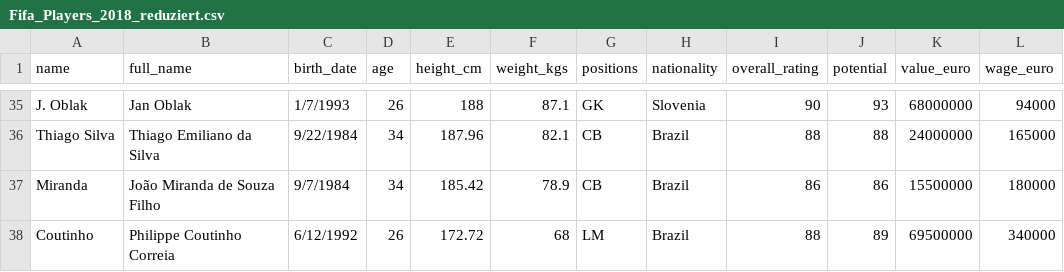
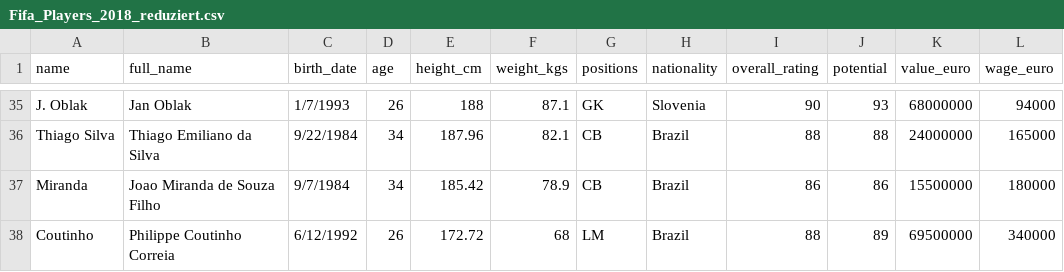
Before and after one commit to TheSmartOne101/fifa-tigerjython, a CSV file: Fifa_Players_2018_reduziert.csv, drawn as a sheet; only a part is shown, gaps mark what is left out; the diff covers the shown part only.

```diff
--- a/Fifa_Players_2018_reduziert.csv
+++ b/Fifa_Players_2018_reduziert.csv
@@ -36,3 +36,3 @@ J. Oblak,Jan Oblak,1/7/1993,26,188,87.1,GK,Slovenia,90,93,68000000,94000
 Thiago Silva,Thiago Emiliano da Silva,9/22/1984,34,187.96,82.1,CB,Brazil,88,88,24000000,165000
-Miranda,João Miranda de Souza Filho,9/7/1984,34,185.42,78.9,CB,Brazil,86,86,15500000,180000
+Miranda,Joao Miranda de Souza Filho,9/7/1984,34,185.42,78.9,CB,Brazil,86,86,15500000,180000
 Coutinho,Philippe Coutinho Correia,6/12/1992,26,172.72,68,LM,Brazil,88,89,69500000,340000
```
Also changed, not shown: 22 edited cells elsewhere in this file.
